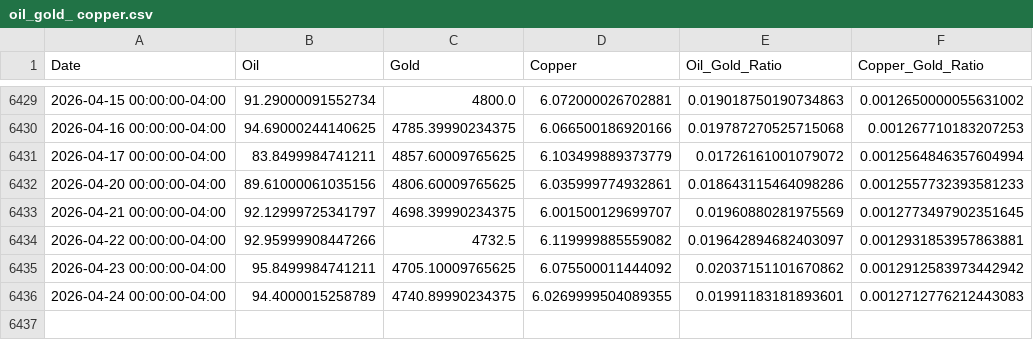
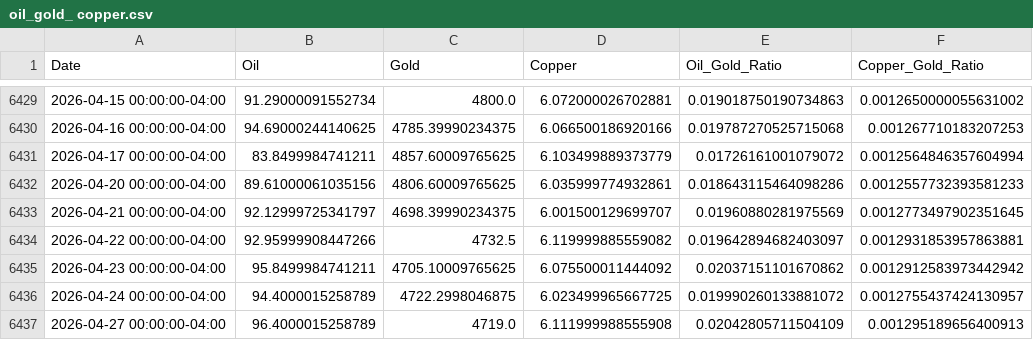
Before and after one commit to rekslee/jiucai, a CSV file: data/oil_gold_ copper.csv, drawn as a sheet; only a part is shown, gaps mark what is left out.

```diff
--- a/data/oil_gold_ copper.csv
+++ b/data/oil_gold_ copper.csv
@@ -6435,2 +6435,3 @@ Date,Oil,Gold,Copper,Oil_Gold_Ratio,Copper_Gold_Ratio
 2026-04-23 00:00:00-04:00,95.8499984741211,4705.10009765625,6.075500011444092,0.02037151101670862,0.0012912583973442942
-2026-04-24 00:00:00-04:00,94.4000015258789,4740.89990234375,6.0269999504089355,0.01991183181893601,0.0012712776212443083
+2026-04-24 00:00:00-04:00,94.4000015258789,4722.2998046875,6.023499965667725,0.019990260133881072,0.0012755437424130957
+2026-04-27 00:00:00-04:00,96.4000015258789,4719.0,6.111999988555908,0.02042805711504109,0.001295189656400913
```
